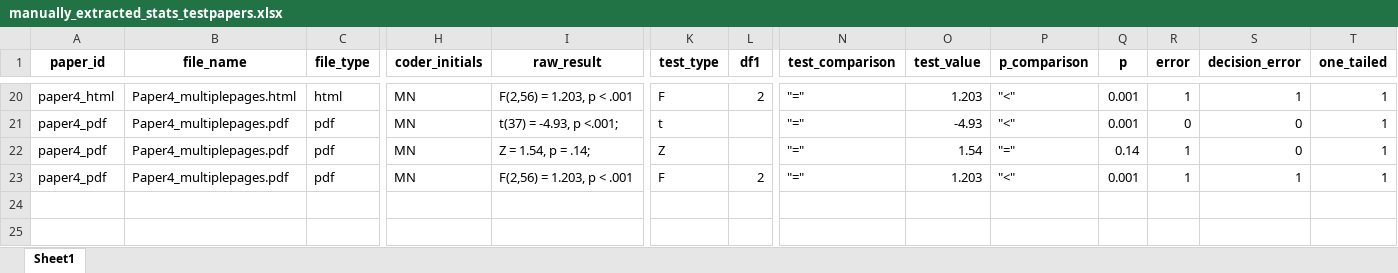
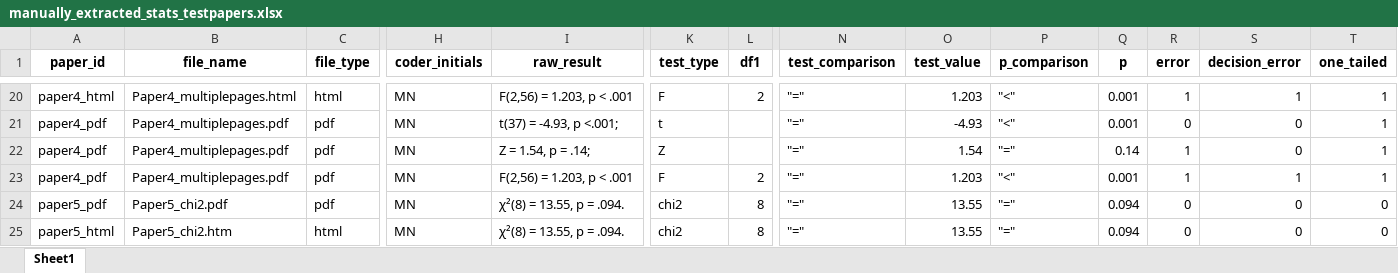
Before and after one commit to MicheleNuijten/statcheck, an Excel workbook: inst/test_materials/test_dir/manually_extracted_stats_testpapers.xlsx, sheet Sheet1, drawn as a sheet; only a part is shown, gaps mark what is left out; values as stored, in another font and other column widths than the file's, no borders; rows hold the shown columns only; the diff names each change by its address in the sheet, - before the commit and + after, or states it on an @@ line.

```diff
--- a/inst/test_materials/test_dir/manually_extracted_stats_testpapers.xlsx (sheet Sheet1)
+++ b/inst/test_materials/test_dir/manually_extracted_stats_testpapers.xlsx (sheet Sheet1)
+row 24: paper5_pdf | Paper5_chi2.pdf | pdf | MN | χ²(8) = 13.55, p = .094. | chi2 | 8 | "=" | 13.55 | "=" | 0.094 | 0 | 0 | 0
+row 25: paper5_html | Paper5_chi2.htm | html | MN | χ²(8) = 13.55, p = .094. | chi2 | 8 | "=" | 13.55 | "=" | 0.094 | 0 | 0 | 0
```
Also changed, not shown: 3 other files.
